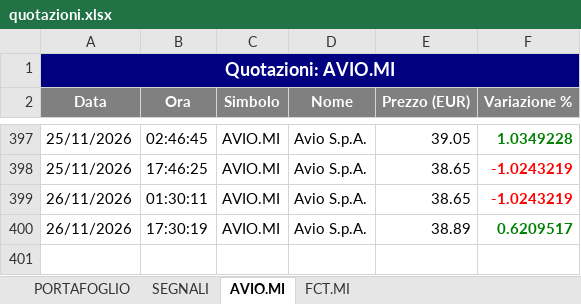
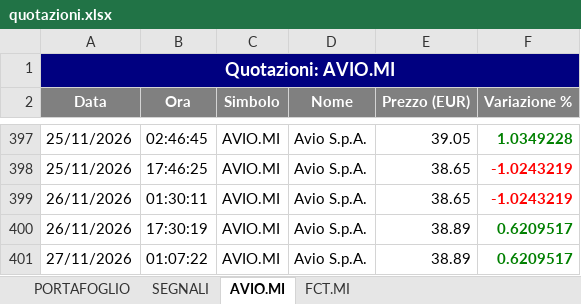
Before and after one commit to GianluGreco/stock_monitor, an Excel workbook: output/quotazioni.xlsx, sheet AVIO.MI, drawn as a sheet; only a part is shown, gaps mark what is left out; values as stored, in another font and other column widths than the file's, no borders; the diff names each change by its address in the sheet, - before the commit and + after, or states it on an @@ line.

```diff
--- a/output/quotazioni.xlsx (sheet AVIO.MI)
+++ b/output/quotazioni.xlsx (sheet AVIO.MI)
+row 401: 27/11/2026 | 01:07:22 | AVIO.MI | Avio S.p.A. | 38.89 | 0.6209517
```
Also changed, not shown: sheet PORTAFOGLIO, sheet SEGNALI, sheet FCT.MI, 3 other files.
